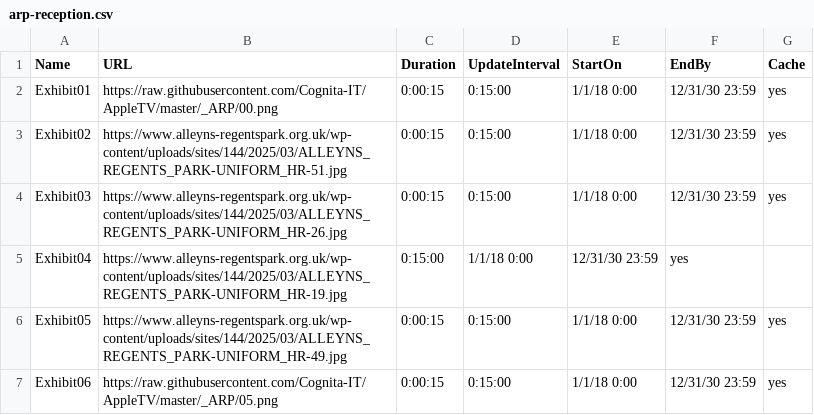
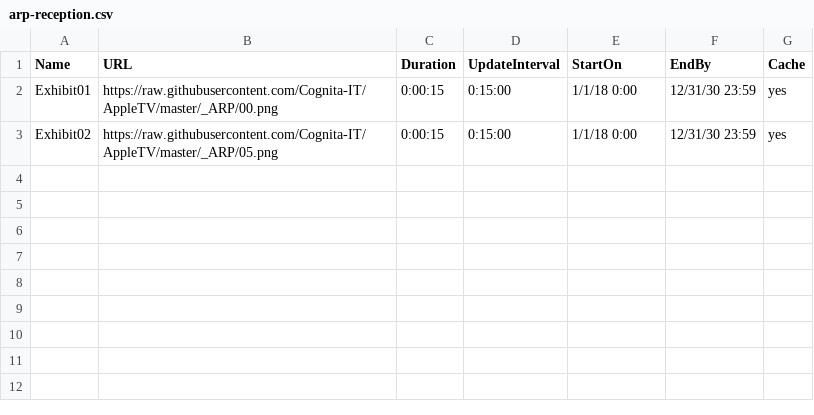
Before and after one commit to Cognita-IT/AppleTV, a CSV file: arp-reception.csv, drawn as a sheet.

```diff
--- a/arp-reception.csv
+++ b/arp-reception.csv
@@ -2,6 +2,2 @@ Name,URL,Duration,UpdateInterval,StartOn,EndBy,Cache
 Exhibit01,https://raw.githubusercontent.com/Cognita-IT/AppleTV/master/_ARP/00.png,0:00:15,0:15:00,1/1/18 0:00,12/31/30 23:59,yes
-Exhibit02,https://www.alleyns-regentspark.org.uk/wp-content/uploads/sites/144/2025/03/ALLEYNS_REGENTS_PARK-UNIFORM_HR-51.jpg,0:00:15,0:15:00,1/1/18 0:00,12/31/30 23:59,yes
-Exhibit03,https://www.alleyns-regentspark.org.uk/wp-content/uploads/sites/144/2025/03/ALLEYNS_REGENTS_PARK-UNIFORM_HR-26.jpg,0:00:15,0:15:00,1/1/18 0:00,12/31/30 23:59,yes
-Exhibit04,https://www.alleyns-regentspark.org.uk/wp-content/uploads/sites/144/2025/03/ALLEYNS_REGENTS_PARK-UNIFORM_HR-19.jpg,0:15:00,1/1/18 0:00,12/31/30 23:59,yes
-Exhibit05,https://www.alleyns-regentspark.org.uk/wp-content/uploads/sites/144/2025/03/ALLEYNS_REGENTS_PARK-UNIFORM_HR-49.jpg,0:00:15,0:15:00,1/1/18 0:00,12/31/30 23:59,yes
-Exhibit06,https://raw.githubusercontent.com/Cognita-IT/AppleTV/master/_ARP/05.png,0:00:15,0:15:00,1/1/18 0:00,12/31/30 23:59,yes
+Exhibit02,https://raw.githubusercontent.com/Cognita-IT/AppleTV/master/_ARP/05.png,0:00:15,0:15:00,1/1/18 0:00,12/31/30 23:59,yes
```
Also changed, not shown: arp-standard.csv.
